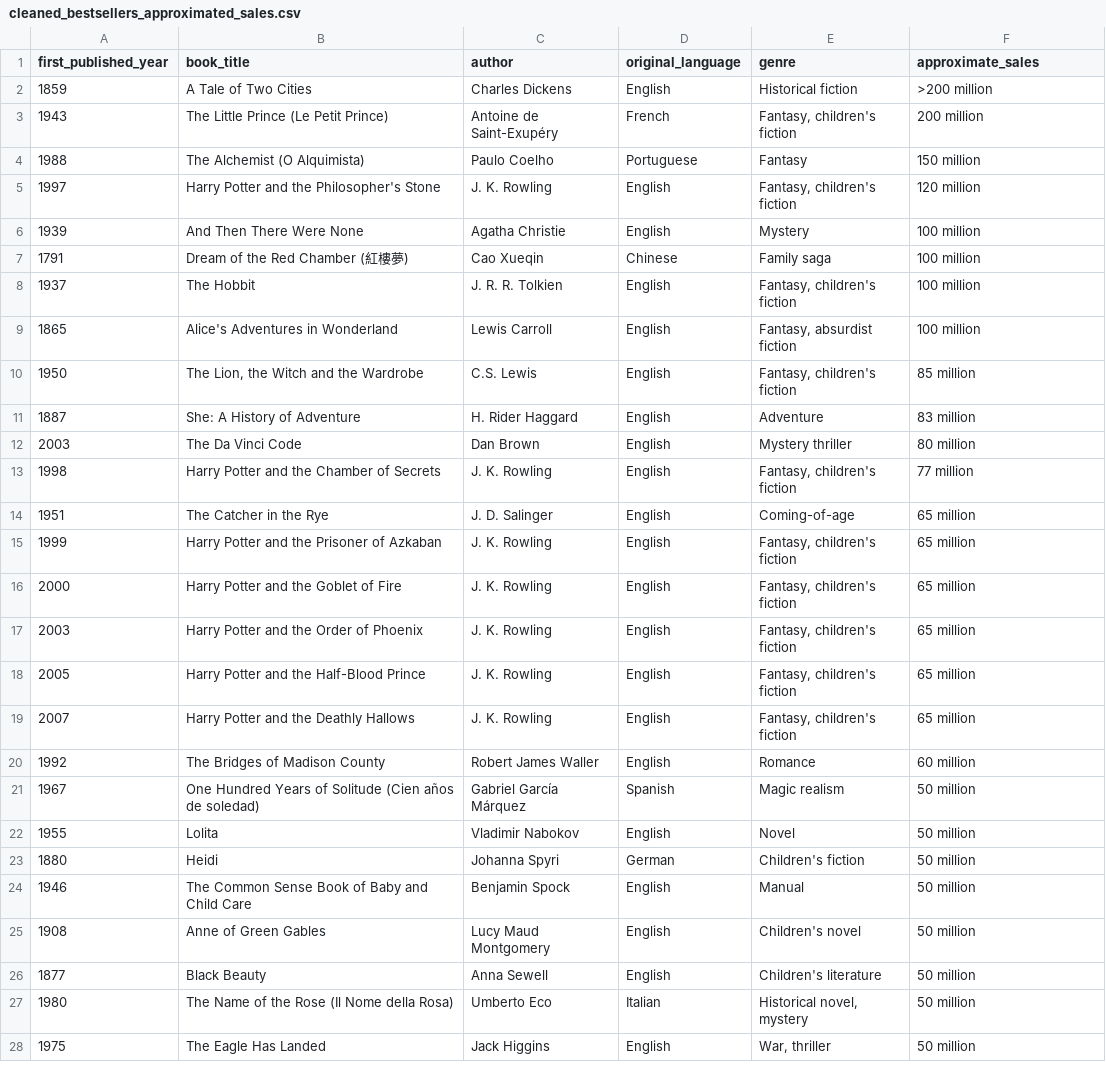
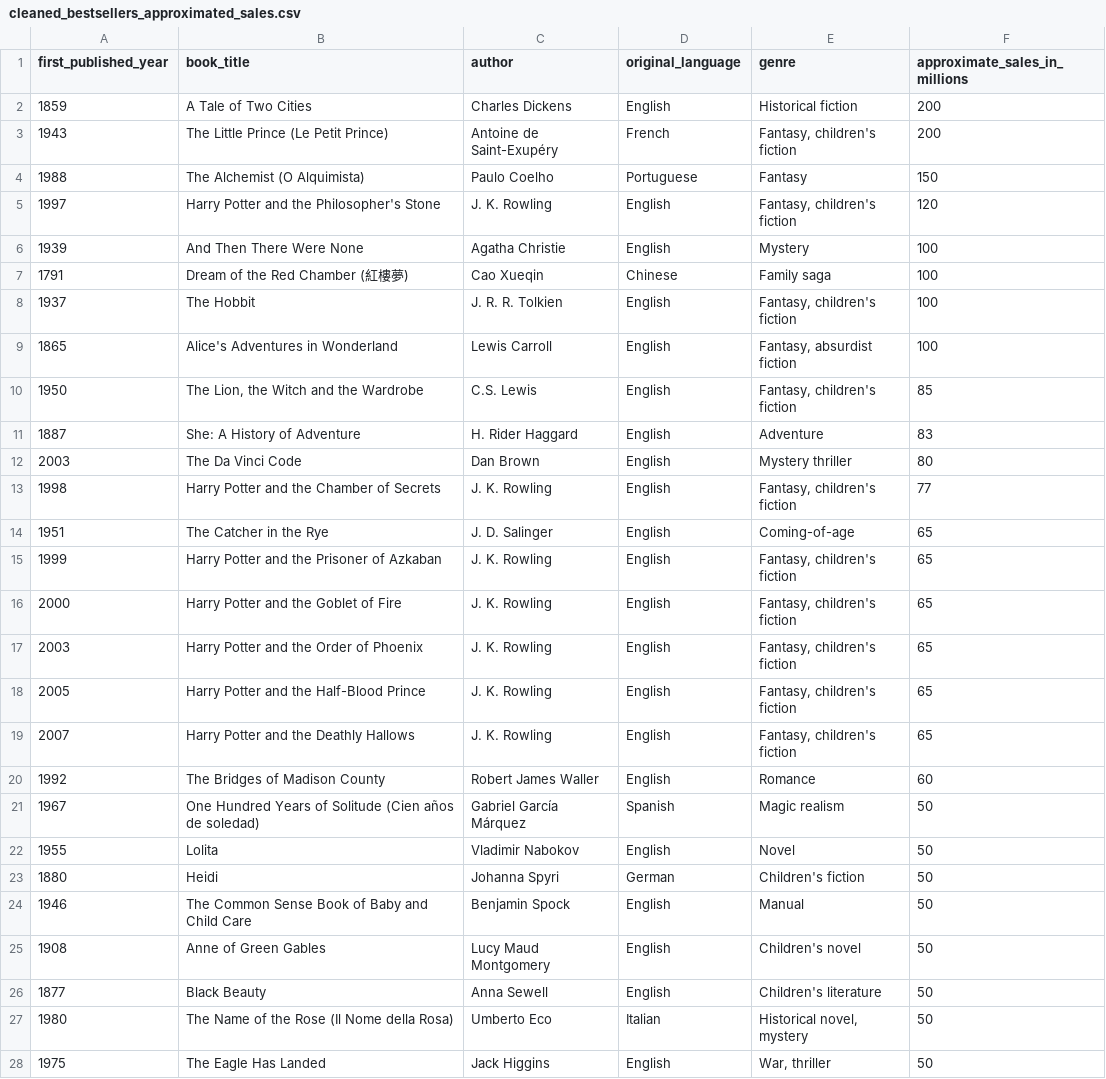
Before and after one commit to mi6oo6im/ml_books_review_sentiment_analysis, a CSV file: data/cleaned_bestsellers_approximated_sales.csv, drawn as a sheet; only a part is shown; the diff covers the shown part only.

```diff
--- a/data/cleaned_bestsellers_approximated_sales.csv
+++ b/data/cleaned_bestsellers_approximated_sales.csv
@@ -1,28 +1,28 @@
-first_published_year,book_title,author,original_language,genre,approximate_sales
-1859,A Tale of Two Cities,Charles Dickens,English,Historical fiction,>200 million
-1943,The Little Prince (Le Petit Prince),Antoine de Saint-Exupéry,French,"Fantasy, children's fiction",200 million
-1988,The Alchemist (O Alquimista),Paulo Coelho,Portuguese,Fantasy,150 million
-1997,Harry Potter and the Philosopher's Stone,J. K. Rowling,English,"Fantasy, children's fiction",120 million
-1939,And Then There Were None,Agatha Christie,English,Mystery,100 million
-1791,Dream of the Red Chamber (紅樓夢),Cao Xueqin,Chinese,Family saga,100 million
-1937,The Hobbit,J. R. R. Tolkien,English,"Fantasy, children's fiction",100 million
-1865,Alice's Adventures in Wonderland,Lewis Carroll,English,"Fantasy, absurdist fiction",100 million
-1950,"The Lion, the Witch and the Wardrobe",C.S. Lewis,English,"Fantasy, children's fiction",85 million
-1887,She: A History of Adventure,H. Rider Haggard,English,Adventure,83 million
-2003,The Da Vinci Code,Dan Brown,English,Mystery thriller,80 million
-1998,Harry Potter and the Chamber of Secrets,J. K. Rowling,English,"Fantasy, children's fiction",77 million
-1951,The Catcher in the Rye,J. D. Salinger,English,Coming-of-age,65 million
-1999,Harry Potter and the Prisoner of Azkaban,J. K. Rowling,English,"Fantasy, children's fiction",65 million
-2000,Harry Potter and the Goblet of Fire,J. K. Rowling,English,"Fantasy, children's fiction",65 million
-2003,Harry Potter and the Order of Phoenix,J. K. Rowling,English,"Fantasy, children's fiction",65 million
-2005,Harry Potter and the Half-Blood Prince,J. K. Rowling,English,"Fantasy, children's fiction",65 million
-2007,Harry Potter and the Deathly Hallows,J. K. Rowling,English,"Fantasy, children's fiction",65 million
-1992,The Bridges of Madison County,Robert James Waller,English,Romance,60 million
-1967,One Hundred Years of Solitude (Cien años de soledad),Gabriel García Márquez,Spanish,Magic realism,50 million
-1955,Lolita,Vladimir Nabokov,English,Novel,50 million
-1880,Heidi,Johanna Spyri,German,Children's fiction,50 million
-1946,The Common Sense Book of Baby and Child Care,Benjamin Spock,English,Manual,50 million
-1908,Anne of Green Gables,Lucy Maud Montgomery,English,Children's novel,50 million
-1877,Black Beauty,Anna Sewell,English,Children's literature,50 million
-1980,The Name of the Rose (Il Nome della Rosa),Umberto Eco,Italian,"Historical novel, mystery",50 million
-1975,The Eagle Has Landed,Jack Higgins,English,"War, thriller",50 million
+first_published_year,book_title,author,original_language,genre,approximate_sales_in_millions
+1859,A Tale of Two Cities,Charles Dickens,English,Historical fiction,200
+1943,The Little Prince (Le Petit Prince),Antoine de Saint-Exupéry,French,"Fantasy, children's fiction",200
+1988,The Alchemist (O Alquimista),Paulo Coelho,Portuguese,Fantasy,150
+1997,Harry Potter and the Philosopher's Stone,J. K. Rowling,English,"Fantasy, children's fiction",120
+1939,And Then There Were None,Agatha Christie,English,Mystery,100
+1791,Dream of the Red Chamber (紅樓夢),Cao Xueqin,Chinese,Family saga,100
+1937,The Hobbit,J. R. R. Tolkien,English,"Fantasy, children's fiction",100
+1865,Alice's Adventures in Wonderland,Lewis Carroll,English,"Fantasy, absurdist fiction",100
+1950,"The Lion, the Witch and the Wardrobe",C.S. Lewis,English,"Fantasy, children's fiction",85
+1887,She: A History of Adventure,H. Rider Haggard,English,Adventure,83
+2003,The Da Vinci Code,Dan Brown,English,Mystery thriller,80
+1998,Harry Potter and the Chamber of Secrets,J. K. Rowling,English,"Fantasy, children's fiction",77
+1951,The Catcher in the Rye,J. D. Salinger,English,Coming-of-age,65
+1999,Harry Potter and the Prisoner of Azkaban,J. K. Rowling,English,"Fantasy, children's fiction",65
+2000,Harry Potter and the Goblet of Fire,J. K. Rowling,English,"Fantasy, children's fiction",65
+2003,Harry Potter and the Order of Phoenix,J. K. Rowling,English,"Fantasy, children's fiction",65
+2005,Harry Potter and the Half-Blood Prince,J. K. Rowling,English,"Fantasy, children's fiction",65
+2007,Harry Potter and the Deathly Hallows,J. K. Rowling,English,"Fantasy, children's fiction",65
+1992,The Bridges of Madison County,Robert James Waller,English,Romance,60
+1967,One Hundred Years of Solitude (Cien años de soledad),Gabriel García Márquez,Spanish,Magic realism,50
+1955,Lolita,Vladimir Nabokov,English,Novel,50
+1880,Heidi,Johanna Spyri,German,Children's fiction,50
+1946,The Common Sense Book of Baby and Child Care,Benjamin Spock,English,Manual,50
+1908,Anne of Green Gables,Lucy Maud Montgomery,English,Children's novel,50
+1877,Black Beauty,Anna Sewell,English,Children's literature,50
+1980,The Name of the Rose (Il Nome della Rosa),Umberto Eco,Italian,"Historical novel, mystery",50
+1975,The Eagle Has Landed,Jack Higgins,English,"War, thriller",50
```
Also changed, not shown: 1 added row and 74 edited cells elsewhere in this file, 8 other files.
